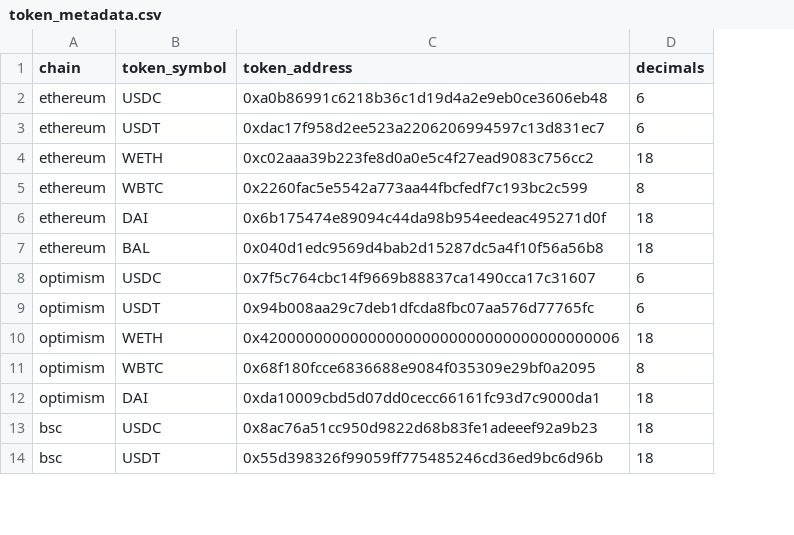
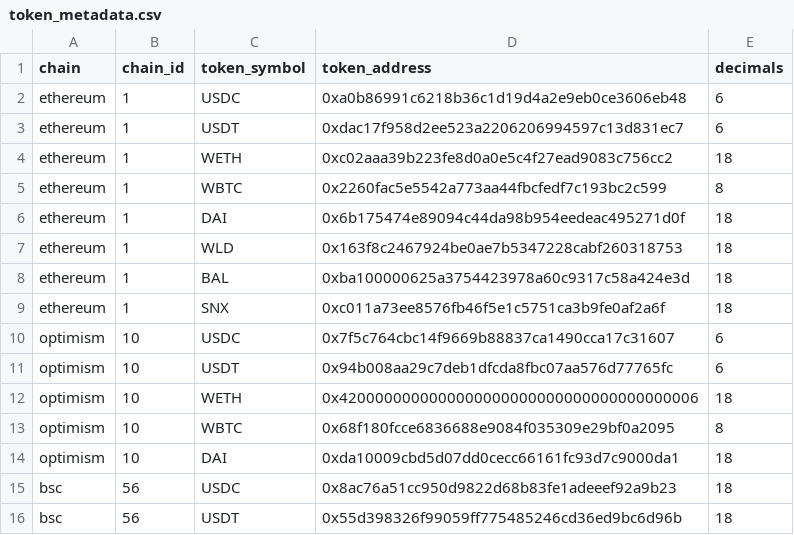
Before and after one commit to 0xlong/across-analytics, a CSV file: data/seeds/token_metadata.csv, drawn as a sheet; only a part is shown; addresses are those after the commit; the diff covers the shown part only; the diff names each change by its address in the sheet, - before the commit and + after, or states it on an @@ line.

Commit message:
Added intermediate models with amount conversion and token names; also unnested array of refunds

```diff
--- a/data/seeds/token_metadata.csv
+++ b/data/seeds/token_metadata.csv
+column B (chain_id), rows 2-6: all 1; row 8: 1; rows 10-16: 10 | 10 | 10 | 10 | 10 | 56 | 56
+row 7: ethereum | 1 | WLD | 0x163f8c2467924be0ae7b5347228cabf260318753 | 18
-D8 (token_address): 0x040d1edc9569d4bab2d15287dc5a4f10f56a56b8
+D8 (token_address): 0xba100000625a3754423978a60c9317c58a424e3d
+row 9: ethereum | 1 | SNX | 0xc011a73ee8576fb46f5e1c5751ca3b9fe0af2a6f | 18
```
Also changed, not shown: 21 added rows, 3 removed rows, 4 moved rows and 23 edited cells elsewhere in this file, 38 other files.
